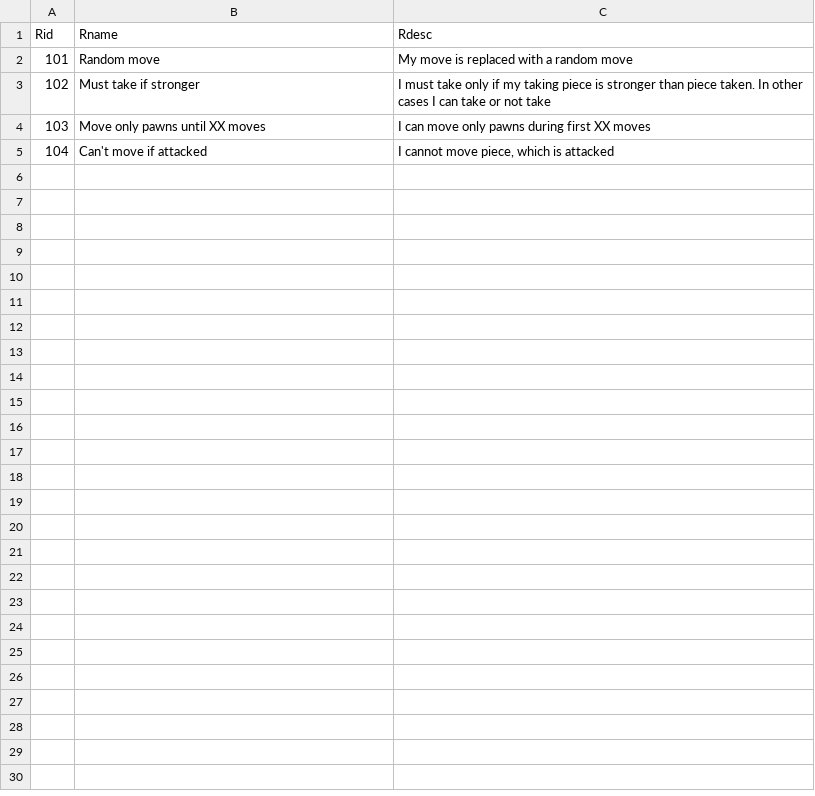
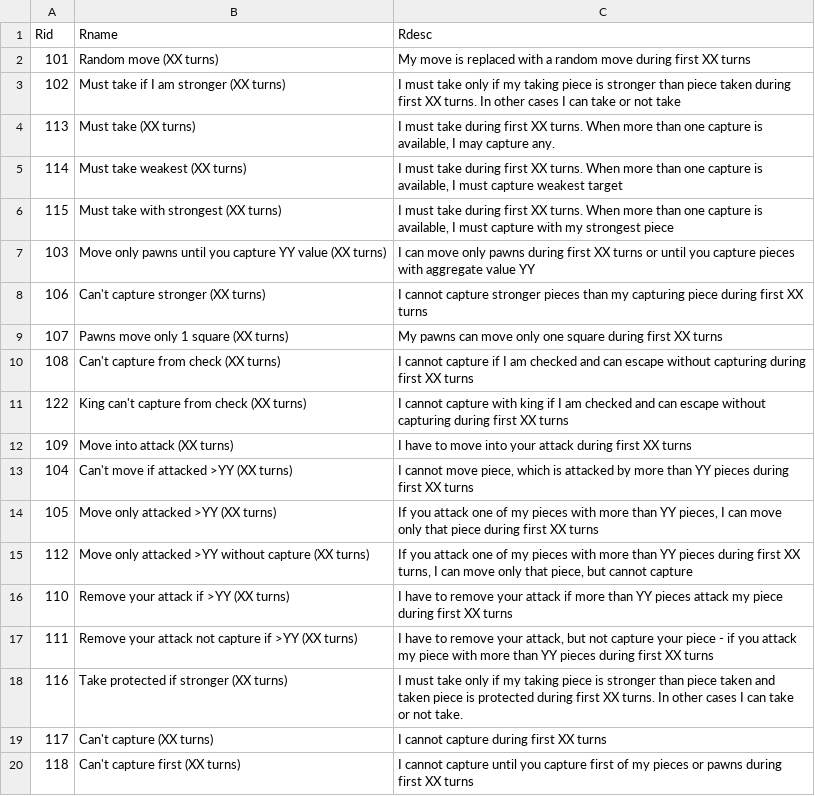
Before and after one commit to rualark/FlexiChess, a CSV file: rules/rules.csv, drawn as a sheet; only a part is shown; the diff covers the shown part only.

```diff
--- a/rules/rules.csv
+++ b/rules/rules.csv
@@ -1,5 +1,20 @@
 Rid;Rname;Rdesc
-101;Random move;My move is replaced with a random move
-102;Must take if stronger;I must take only if my taking piece is stronger than piece taken. In other cases I can take or not take
-103;Move only pawns until XX moves;I can move only pawns during first XX moves
-104;Can't move if attacked;I cannot move piece, which is attacked
+101;Random move (XX turns);My move is replaced with a random move during first XX turns
+102;Must take if I am stronger (XX turns);I must take only if my taking piece is stronger than piece taken during first XX turns. In other cases I can take or not take
+113;Must take (XX turns);I must take during first XX turns. When more than one capture is available, I may capture any.
+114;Must take weakest (XX turns);I must take during first XX turns. When more than one capture is available, I must capture weakest target
+115;Must take with strongest (XX turns);I must take during first XX turns. When more than one capture is available, I must capture with my strongest piece
+103;Move only pawns until you capture YY value (XX turns);I can move only pawns during first XX turns or until you capture pieces with aggregate value YY
+106;Can't capture stronger (XX turns);I cannot capture stronger pieces than my capturing piece during first XX turns
+107;Pawns move only 1 square (XX turns);My pawns can move only one square during first XX turns
+108;Can't capture from check (XX turns);I cannot capture if I am checked and can escape without capturing during first XX turns
+122;King can't capture from check (XX turns);I cannot capture with king if I am checked and can escape without capturing during first XX turns
+109;Move into attack (XX turns);I have to move into your attack during first XX turns
+104;Can't move if attacked >YY (XX turns);I cannot move piece, which is attacked by more than YY pieces during first XX turns
+105;Move only attacked >YY (XX turns);If you attack one of my pieces with more than YY pieces, I can move only that piece during first XX turns
+112;Move only attacked >YY without capture (XX turns);If you attack one of my pieces with more than YY pieces during first XX turns, I can move only that piece, but cannot capture
+110;Remove your attack if >YY (XX turns);I have to remove your attack if more than YY pieces attack my piece during first XX turns
+111;Remove your attack not capture if >YY (XX turns);I have to remove your attack, but not capture your piece - if you attack my piece with more than YY pieces during first XX turns
+116;Take protected if stronger (XX turns);I must take only if my taking piece is stronger than piece taken and taken piece is protected during first XX turns. In other cases I can take or not take.
+117;Can't capture (XX turns);I cannot capture during first XX turns
+118;Can't capture first (XX turns);I cannot capture until you capture first of my pieces or pawns during first XX turns
```
Also changed, not shown: 9 added rows elsewhere in this file, 1 other file.
